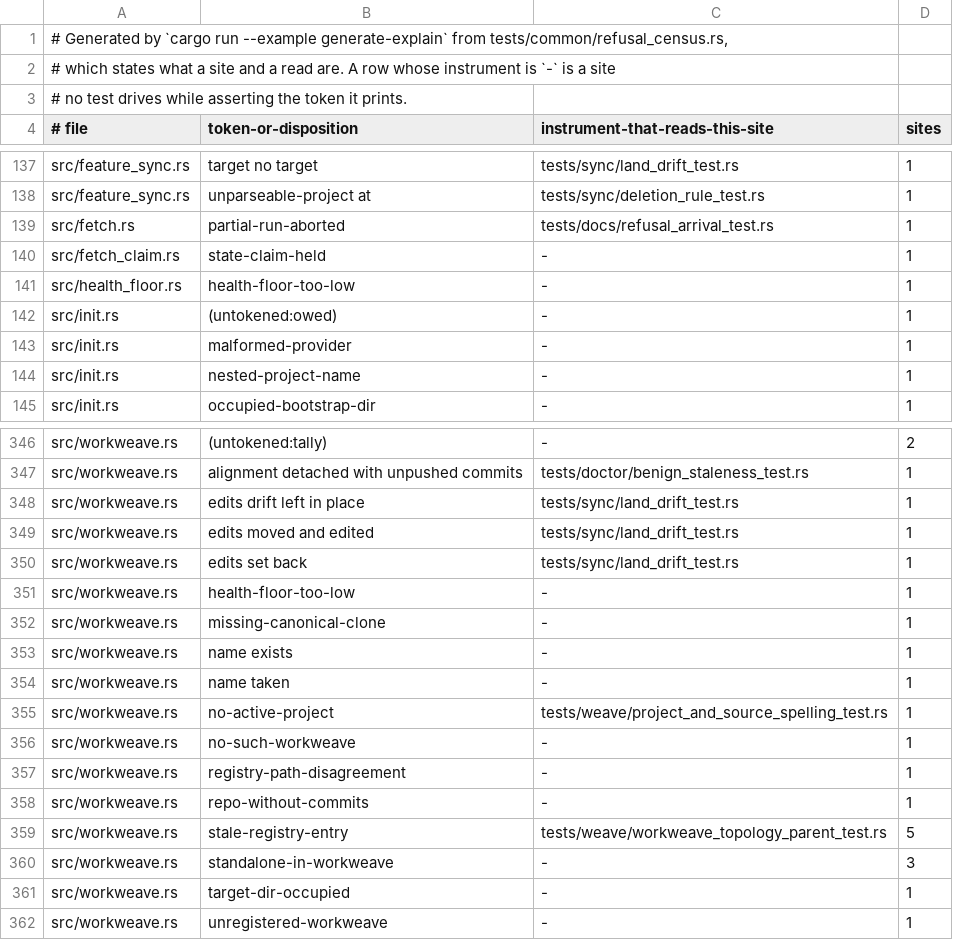
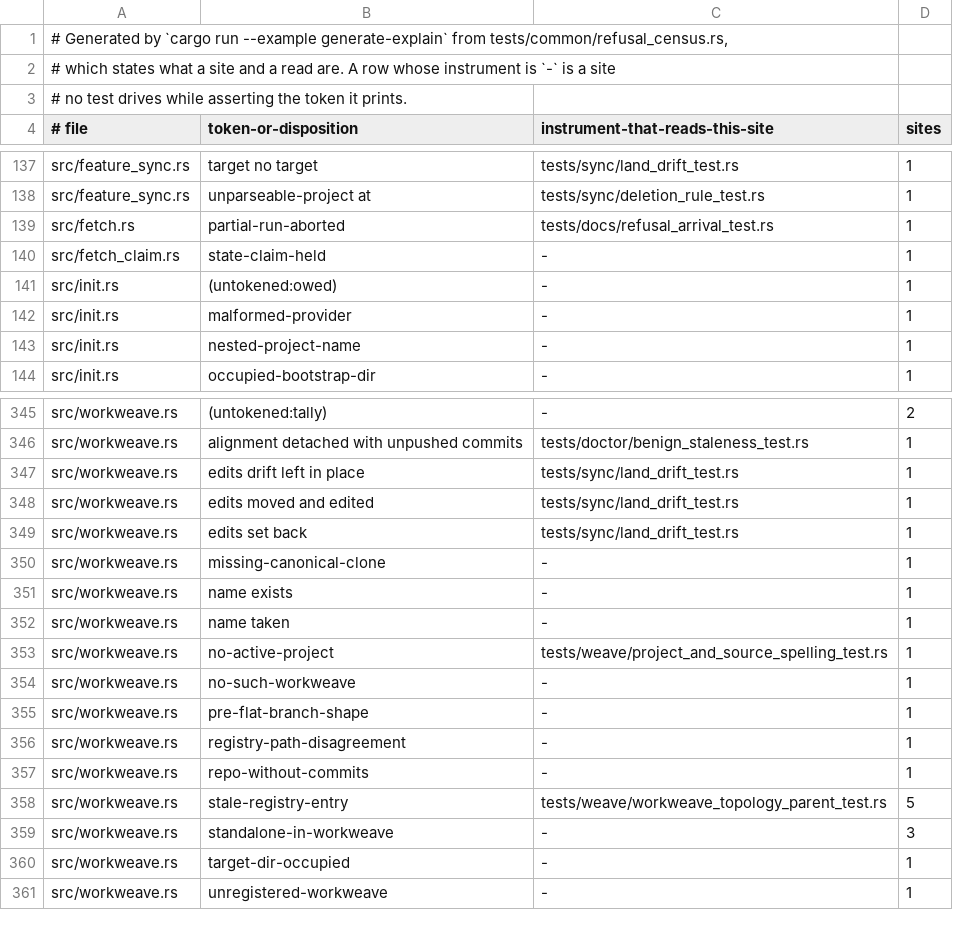
Before and after one commit to cwalv/repoweave, a TSV file: docs/internals/refusal-census.tsv, drawn as a sheet; only a part is shown, gaps mark what is left out; removed rows and columns are numbered as before the commit, all else as after; the diff names each change by its address in the sheet, - before the commit and + after, or states it on an @@ line.

```diff
--- a/docs/internals/refusal-census.tsv
+++ b/docs/internals/refusal-census.tsv
-row 141: src/health_floor.rs | health-floor-too-low | - | 1
-row 351: src/workweave.rs | health-floor-too-low | - | 1
+row 355: src/workweave.rs | pre-flat-branch-shape | - | 1
```
Also changed, not shown: 15 other files.
